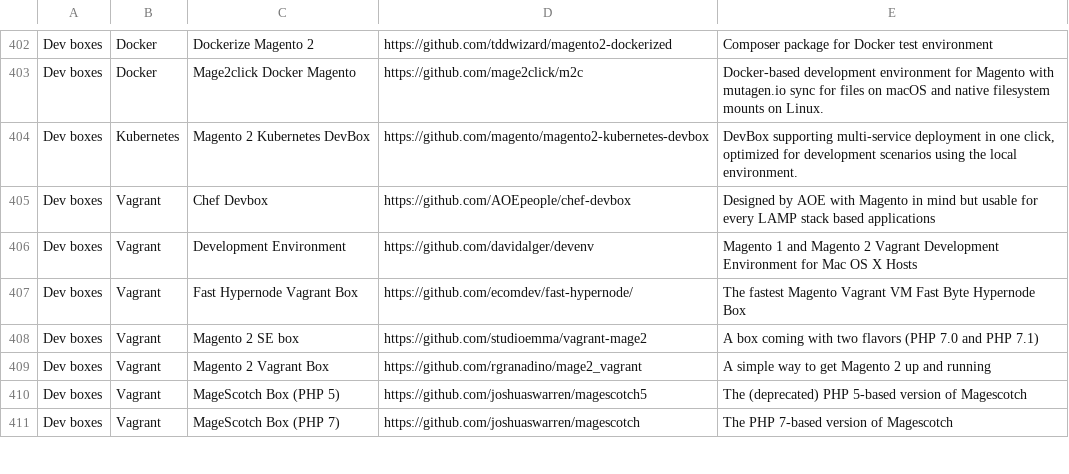
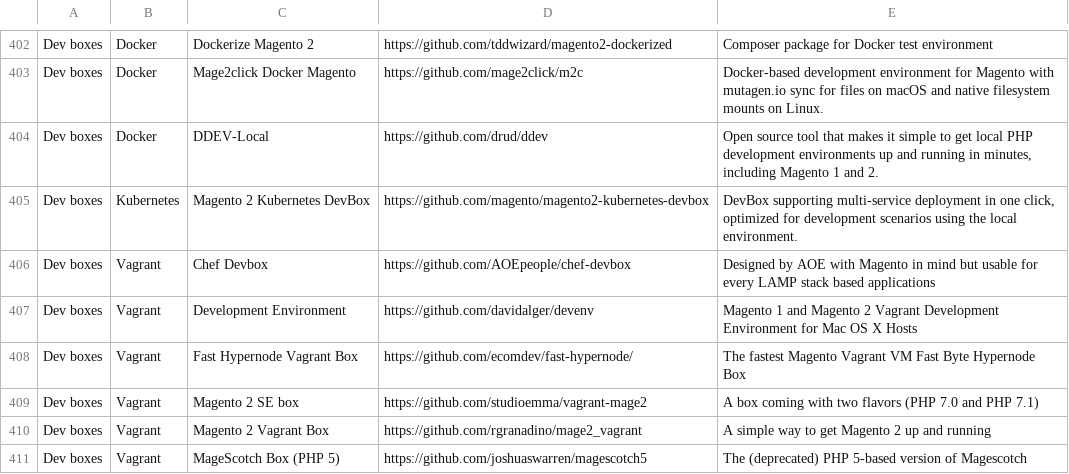
Before and after one commit to aleron75/mageres, a CSV file: resources.csv, drawn as a sheet; only a part is shown, gaps mark what is left out; the shorter side is filled out with more unchanged rows.

Commit message:
Add DDEV-Locak Docker box

```diff
--- a/resources.csv
+++ b/resources.csv
@@ -403,2 +403,3 @@ Dev boxes,Docker,Dockerize Magento 2,https://github.com/tddwizard/magento2-docke
 Dev boxes,Docker,Mage2click Docker Magento,https://github.com/mage2click/m2c,Docker-based development environment for Magento with mutagen.io sync for files on macOS and native filesystem mounts on Linux.
+Dev boxes,Docker,DDEV-Local,https://github.com/drud/ddev,"Open source tool that makes it simple to get local PHP development environments up and running in minutes, including Magento 1 and 2."
 Dev boxes,Kubernetes,Magento 2 Kubernetes DevBox,https://github.com/magento/magento2-kubernetes-devbox,"DevBox supporting multi-service deployment in one click, optimized for development scenarios using the local environment."
```
Also changed, not shown: 1 other file.
